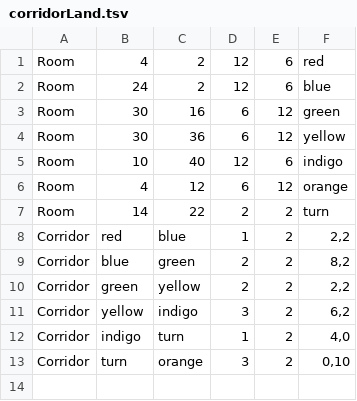
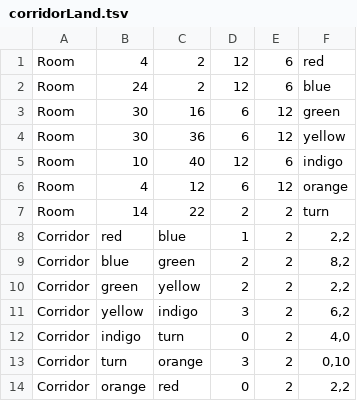
Before and after one commit to jcadler/GoingRogue, a TSV file: Maps/corridorLand.tsv, drawn as a sheet.

```diff
--- a/Maps/corridorLand.tsv
+++ b/Maps/corridorLand.tsv
@@ -11,3 +11,4 @@ Corridor	green	yellow	2	2	2,2
 Corridor	yellow	indigo	3	2	6,2
-Corridor	indigo	turn	1	2	4,0
+Corridor	indigo	turn	0	2	4,0
 Corridor	turn	orange	3	2	0,10
+Corridor	orange	red	0	2	2,2
```
Also changed, not shown: 7 other files.
